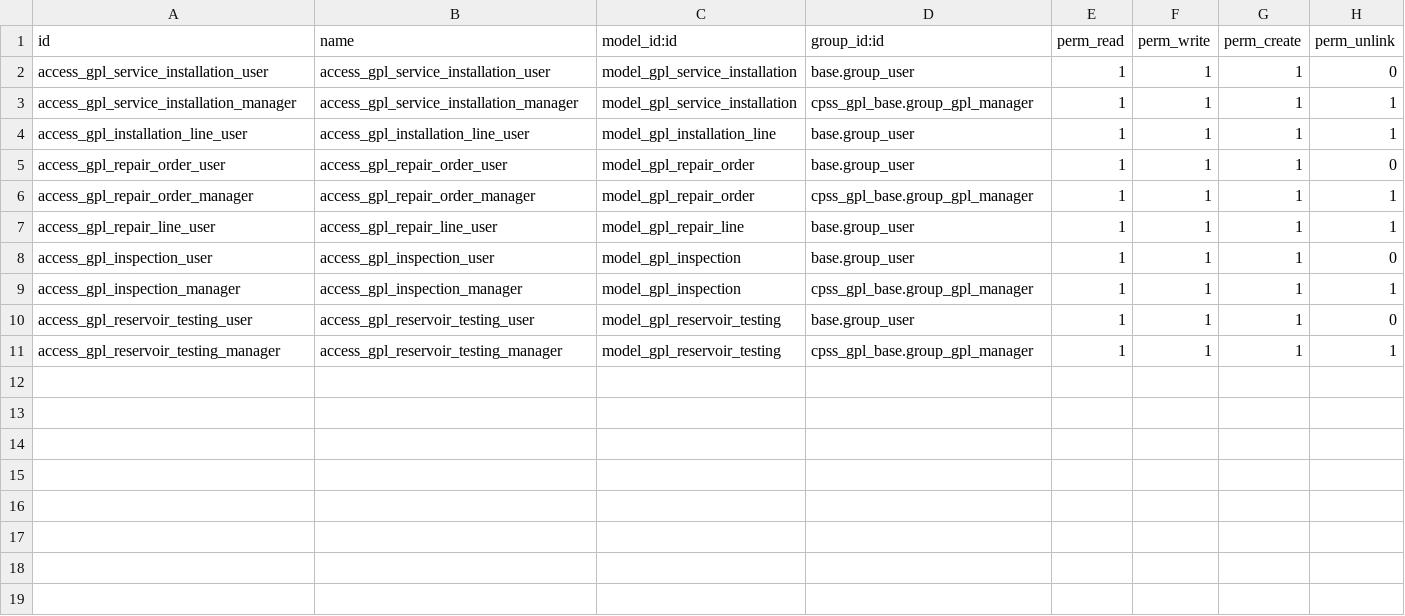
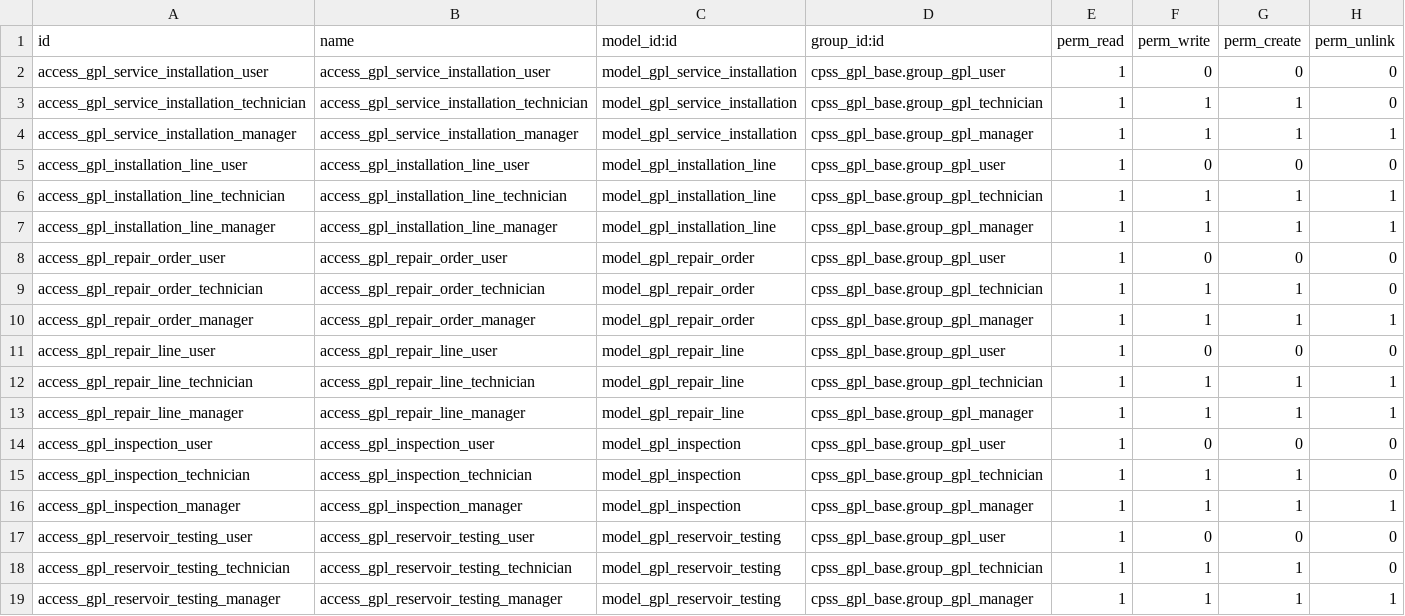
Before and after one commit to MahayaImad/cpss_gpl, a CSV file: cpss_gpl_operations/security/ir.model.access.csv, drawn as a sheet.

Commit message:
cpss_gpl_operation v2

```diff
--- a/cpss_gpl_operations/security/ir.model.access.csv
+++ b/cpss_gpl_operations/security/ir.model.access.csv
@@ -1,11 +1,19 @@
 id,name,model_id:id,group_id:id,perm_read,perm_write,perm_create,perm_unlink
-access_gpl_service_installation_user,access_gpl_service_installation_user,model_gpl_service_installation,base.group_user,1,1,1,0
+access_gpl_service_installation_user,access_gpl_service_installation_user,model_gpl_service_installation,cpss_gpl_base.group_gpl_user,1,0,0,0
+access_gpl_service_installation_technician,access_gpl_service_installation_technician,model_gpl_service_installation,cpss_gpl_base.group_gpl_technician,1,1,1,0
 access_gpl_service_installation_manager,access_gpl_service_installation_manager,model_gpl_service_installation,cpss_gpl_base.group_gpl_manager,1,1,1,1
-access_gpl_installation_line_user,access_gpl_installation_line_user,model_gpl_installation_line,base.group_user,1,1,1,1
-access_gpl_repair_order_user,access_gpl_repair_order_user,model_gpl_repair_order,base.group_user,1,1,1,0
+access_gpl_installation_line_user,access_gpl_installation_line_user,model_gpl_installation_line,cpss_gpl_base.group_gpl_user,1,0,0,0
+access_gpl_installation_line_technician,access_gpl_installation_line_technician,model_gpl_installation_line,cpss_gpl_base.group_gpl_technician,1,1,1,1
+access_gpl_installation_line_manager,access_gpl_installation_line_manager,model_gpl_installation_line,cpss_gpl_base.group_gpl_manager,1,1,1,1
+access_gpl_repair_order_user,access_gpl_repair_order_user,model_gpl_repair_order,cpss_gpl_base.group_gpl_user,1,0,0,0
+access_gpl_repair_order_technician,access_gpl_repair_order_technician,model_gpl_repair_order,cpss_gpl_base.group_gpl_technician,1,1,1,0
 access_gpl_repair_order_manager,access_gpl_repair_order_manager,model_gpl_repair_order,cpss_gpl_base.group_gpl_manager,1,1,1,1
-access_gpl_repair_line_user,access_gpl_repair_line_user,model_gpl_repair_line,base.group_user,1,1,1,1
-access_gpl_inspection_user,access_gpl_inspection_user,model_gpl_inspection,base.group_user,1,1,1,0
+access_gpl_repair_line_user,access_gpl_repair_line_user,model_gpl_repair_line,cpss_gpl_base.group_gpl_user,1,0,0,0
+access_gpl_repair_line_technician,access_gpl_repair_line_technician,model_gpl_repair_line,cpss_gpl_base.group_gpl_technician,1,1,1,1
+access_gpl_repair_line_manager,access_gpl_repair_line_manager,model_gpl_repair_line,cpss_gpl_base.group_gpl_manager,1,1,1,1
+access_gpl_inspection_user,access_gpl_inspection_user,model_gpl_inspection,cpss_gpl_base.group_gpl_user,1,0,0,0
+access_gpl_inspection_technician,access_gpl_inspection_technician,model_gpl_inspection,cpss_gpl_base.group_gpl_technician,1,1,1,0
 access_gpl_inspection_manager,access_gpl_inspection_manager,model_gpl_inspection,cpss_gpl_base.group_gpl_manager,1,1,1,1
-access_gpl_reservoir_testing_user,access_gpl_reservoir_testing_user,model_gpl_reservoir_testing,base.group_user,1,1,1,0
+access_gpl_reservoir_testing_user,access_gpl_reservoir_testing_user,model_gpl_reservoir_testing,cpss_gpl_base.group_gpl_user,1,0,0,0
+access_gpl_reservoir_testing_technician,access_gpl_reservoir_testing_technician,model_gpl_reservoir_testing,cpss_gpl_base.group_gpl_technician,1,1,1,0
 access_gpl_reservoir_testing_manager,access_gpl_reservoir_testing_manager,model_gpl_reservoir_testing,cpss_gpl_base.group_gpl_manager,1,1,1,1
```
Also changed, not shown: 6 other files.
